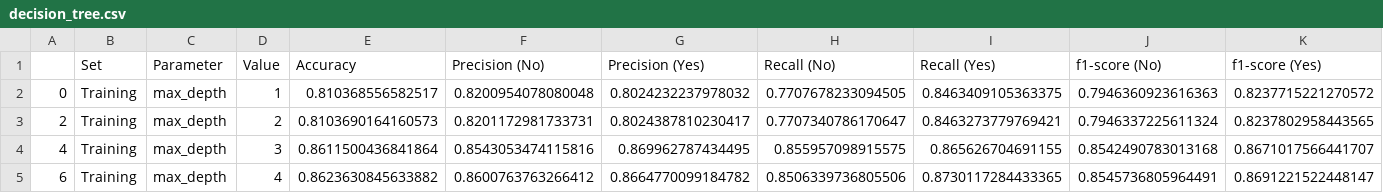
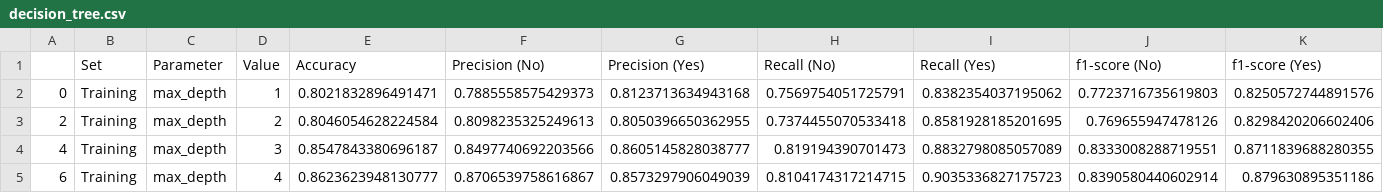
Before and after one commit to davednguyen/CPSC5305_Team_DataGeeks, a CSV file: data/decision_tree.csv, drawn as a sheet; only a part is shown; the diff covers the shown part only.

```diff
--- a/data/decision_tree.csv
+++ b/data/decision_tree.csv
@@ -1,5 +1,5 @@
 ,Set,Parameter,Value,Accuracy,Precision (No),Precision (Yes),Recall (No),Recall (Yes),f1-score (No),f1-score (Yes)
-0,Training,max_depth,1,0.810368556582517,0.8200954078080048,0.8024232237978032,0.7707678233094505,0.8463409105363375,0.7946360923616363,0.8237715221270572
-2,Training,max_depth,2,0.8103690164160573,0.8201172981733731,0.8024387810230417,0.7707340786170647,0.8463273779769421,0.7946337225611324,0.8237802958443565
-4,Training,max_depth,3,0.8611500436841864,0.8543053474115816,0.869962787434495,0.855957098915575,0.865626704691155,0.8542490783013168,0.8671017566441707
-6,Training,max_depth,4,0.8623630845633882,0.8600763763266412,0.8664770099184782,0.8506339736805506,0.8730117284433365,0.8545736805964491,0.8691221522448147
+0,Training,max_depth,1,0.8021832896491471,0.7885558575429373,0.8123713634943168,0.7569754051725791,0.8382354037195062,0.7723716735619803,0.8250572744891576
+2,Training,max_depth,2,0.8046054628224584,0.8098235325249613,0.8050396650362955,0.7374455070533418,0.8581928185201695,0.769655947478126,0.8298420206602406
+4,Training,max_depth,3,0.8547843380696187,0.8497740692203566,0.8605145828038777,0.819194390701473,0.8832798085057089,0.8333008288719551,0.8711839688280355
+6,Training,max_depth,4,0.8623623948130777,0.8706539758616867,0.8573297906049039,0.8104174317214715,0.9035336827175723,0.8390580440602914,0.879630895351186
```
Also changed, not shown: 112 edited cells elsewhere in this file, 5 other files.
